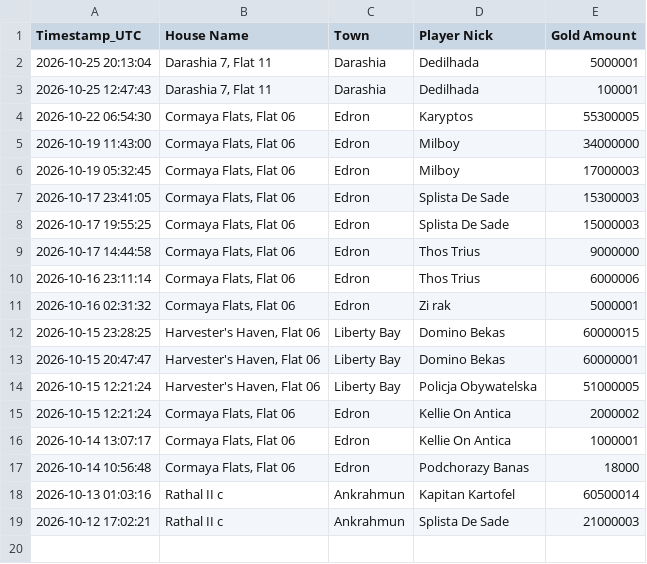
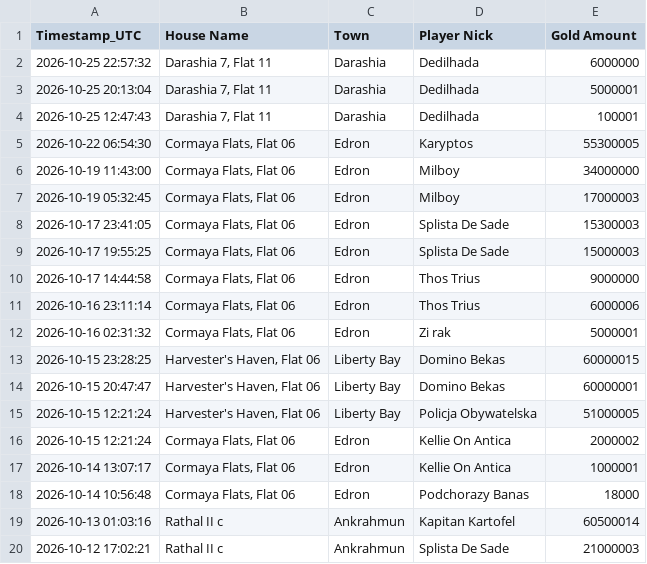
Before and after one commit to mdogie94/nmd, a CSV file: historia_licytacji.csv, drawn as a sheet.

```diff
--- a/historia_licytacji.csv
+++ b/historia_licytacji.csv
@@ -1,2 +1,3 @@
 Timestamp_UTC,House Name,Town,Player Nick,Gold Amount
+2026-10-25 22:57:32,"Darashia 7, Flat 11",Darashia,Dedilhada,6000000
 2026-10-25 20:13:04,"Darashia 7, Flat 11",Darashia,Dedilhada,5000001
```
